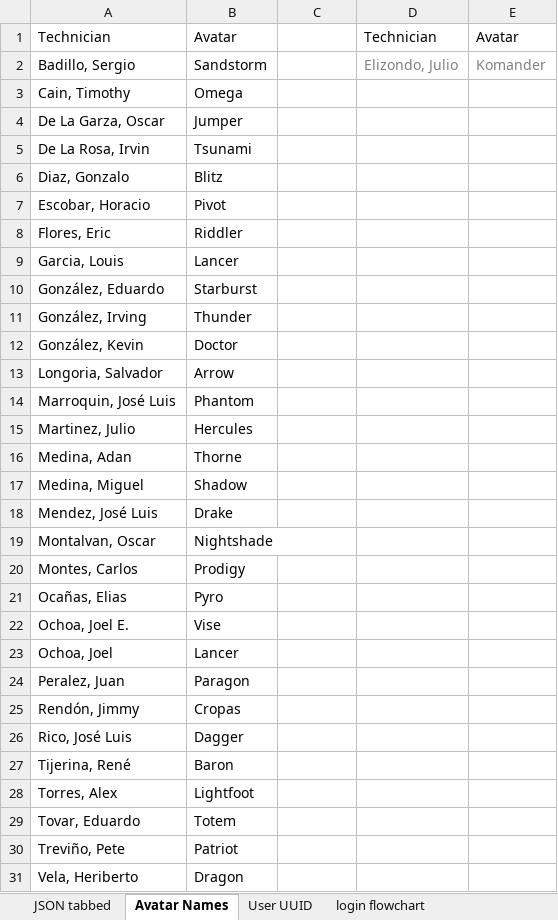
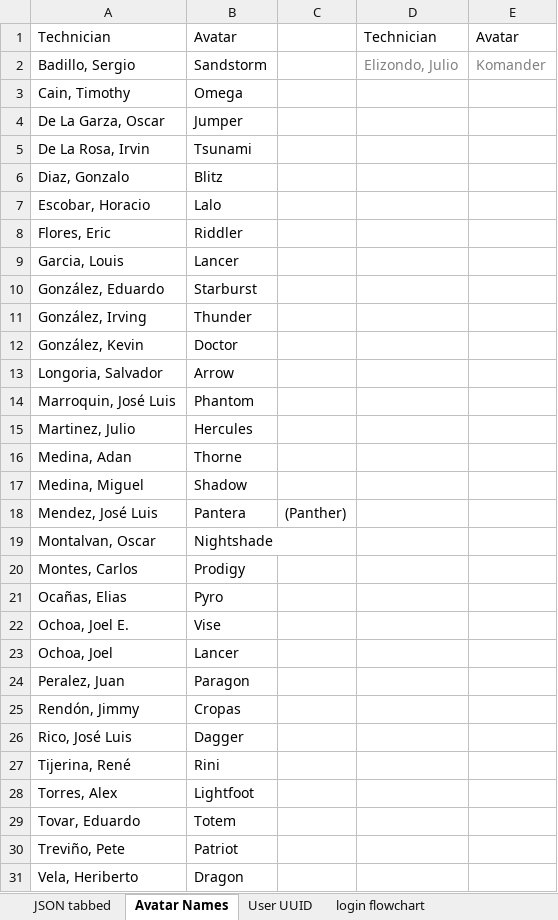
Before and after one commit to chorpler/OnSiteXOldAlpha, an Excel workbook: Docs/Excel/Users.xlsx, sheet Avatar Names, drawn as a sheet; values as stored, in another font and other column widths than the file's, no borders; the diff names each change by its address in the sheet, - before the commit and + after, or states it on an @@ line.

```diff
--- a/Docs/Excel/Users.xlsx (sheet Avatar Names)
+++ b/Docs/Excel/Users.xlsx (sheet Avatar Names)
-B7: Pivot
+B7: Lalo
-B18: Drake
+B18: Pantera
-C18: (empty)
+C18: (Panther)
-B27: Baron
+B27: Rini
```
Also changed, not shown: Docs/Excel/HB WO Form.xlsx, Docs/Excel/Schedule&Priorities_OnSiteX.xlsx, 51 other files.
